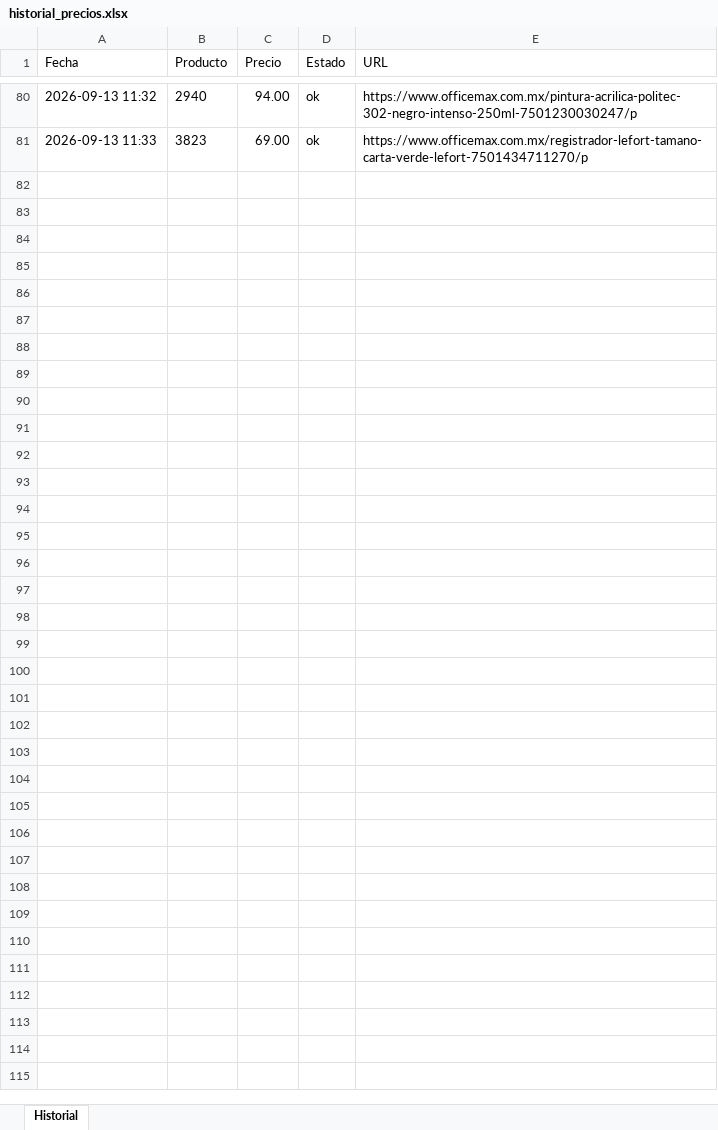
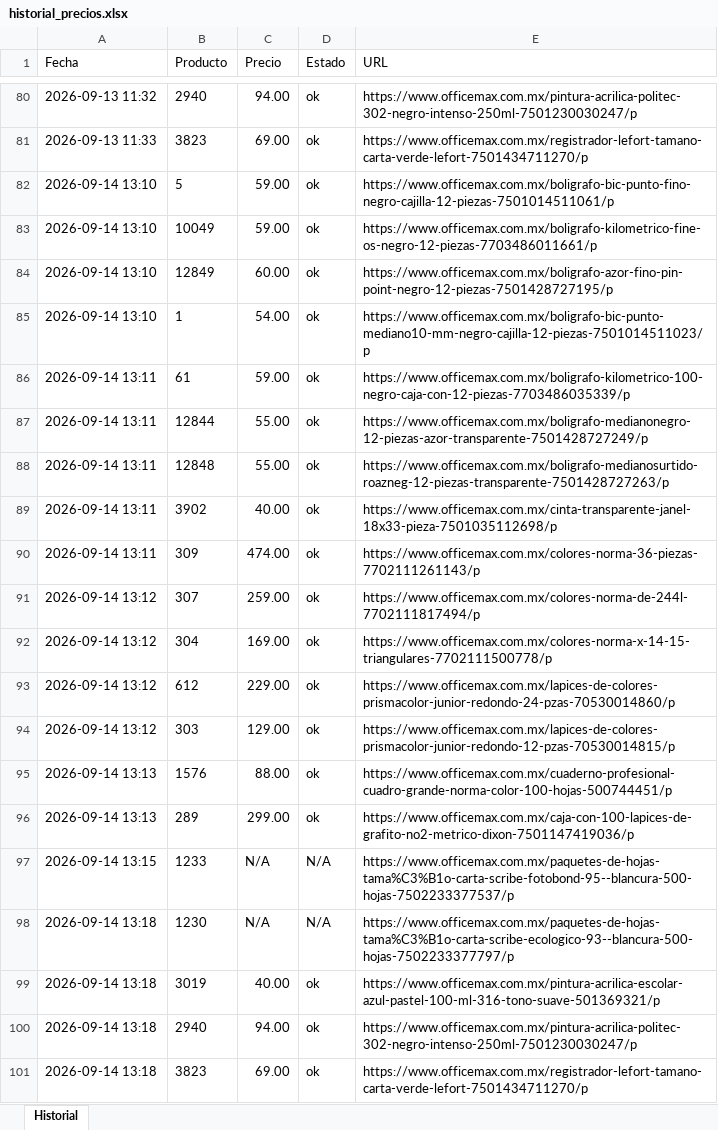
Before and after one commit to joanBNK57/OfficeMax, an Excel workbook: historial_precios.xlsx, sheet Historial, drawn as a sheet; only a part is shown, gaps mark what is left out; values as stored, in another font and other column widths than the file's, no borders; the diff names each change by its address in the sheet, - before the commit and + after, or states it on an @@ line.

Commit message:
Actualiza precios 2026-09-14

```diff
--- a/historial_precios.xlsx (sheet Historial)
+++ b/historial_precios.xlsx (sheet Historial)
+row 82: 2026-09-14 13:10 | 5 | 59.00 | ok | https://www.officemax.com.mx/boligrafo-bic-punto-fino-negro-cajilla-12-piezas-7501014511061/p
+row 83: 2026-09-14 13:10 | 10049 | 59.00 | ok | https://www.officemax.com.mx/boligrafo-kilometrico-fine-os-negro-12-piezas-7703486011661/p
+row 84: 2026-09-14 13:10 | 12849 | 60.00 | ok | https://www.officemax.com.mx/boligrafo-azor-fino-pin-point-negro-12-piezas-7501428727195/p
+row 85: 2026-09-14 13:10 | 1 | 54.00 | ok | https://www.officemax.com.mx/boligrafo-bic-punto-mediano10-mm-negro-cajilla-12-piezas-7501014511023/p
+row 86: 2026-09-14 13:11 | 61 | 59.00 | ok | https://www.officemax.com.mx/boligrafo-kilometrico-100-negro-caja-con-12-piezas-7703486035339/p
+row 87: 2026-09-14 13:11 | 12844 | 55.00 | ok | https://www.officemax.com.mx/boligrafo-medianonegro-12-piezas-azor-transparente-7501428727249/p
+row 88: 2026-09-14 13:11 | 12848 | 55.00 | ok | https://www.officemax.com.mx/boligrafo-medianosurtido-roazneg-12-piezas-transparente-7501428727263/p
+row 89: 2026-09-14 13:11 | 3902 | 40.00 | ok | https://www.officemax.com.mx/cinta-transparente-janel-18x33-pieza-7501035112698/p
+row 90: 2026-09-14 13:11 | 309 | 474.00 | ok | https://www.officemax.com.mx/colores-norma-36-piezas-7702111261143/p
+row 91: 2026-09-14 13:12 | 307 | 259.00 | ok | https://www.officemax.com.mx/colores-norma-de-244l-7702111817494/p
+row 92: 2026-09-14 13:12 | 304 | 169.00 | ok | https://www.officemax.com.mx/colores-norma-x-14-15-triangulares-7702111500778/p
+row 93: 2026-09-14 13:12 | 612 | 229.00 | ok | https://www.officemax.com.mx/lapices-de-colores-prismacolor-junior-redondo-24-pzas-70530014860/p
+row 94: 2026-09-14 13:12 | 303 | 129.00 | ok | https://www.officemax.com.mx/lapices-de-colores-prismacolor-junior-redondo-12-pzas-70530014815/p
+row 95: 2026-09-14 13:13 | 1576 | 88.00 | ok | https://www.officemax.com.mx/cuaderno-profesional-cuadro-grande-norma-color-100-hojas-500744451/p
+row 96: 2026-09-14 13:13 | 289 | 299.00 | ok | https://www.officemax.com.mx/caja-con-100-lapices-de-grafito-no2-metrico-dixon-7501147419036/p
+row 97: 2026-09-14 13:15 | 1233 | N/A | N/A | https://www.officemax.com.mx/paquetes-de-hojas-tama%C3%B1o-carta-scribe-fotobond-95--blancura-500-hojas-7502233377537/p
+row 98: 2026-09-14 13:18 | 1230 | N/A | N/A | https://www.officemax.com.mx/paquetes-de-hojas-tama%C3%B1o-carta-scribe-ecologico-93--blancura-500-hojas-7502233377797/p
+row 99: 2026-09-14 13:18 | 3019 | 40.00 | ok | https://www.officemax.com.mx/pintura-acrilica-escolar-azul-pastel-100-ml-316-tono-suave-501369321/p
+row 100: 2026-09-14 13:18 | 2940 | 94.00 | ok | https://www.officemax.com.mx/pintura-acrilica-politec-302-negro-intenso-250ml-7501230030247/p
+row 101: 2026-09-14 13:18 | 3823 | 69.00 | ok | https://www.officemax.com.mx/registrador-lefort-tamano-carta-verde-lefort-7501434711270/p
```
